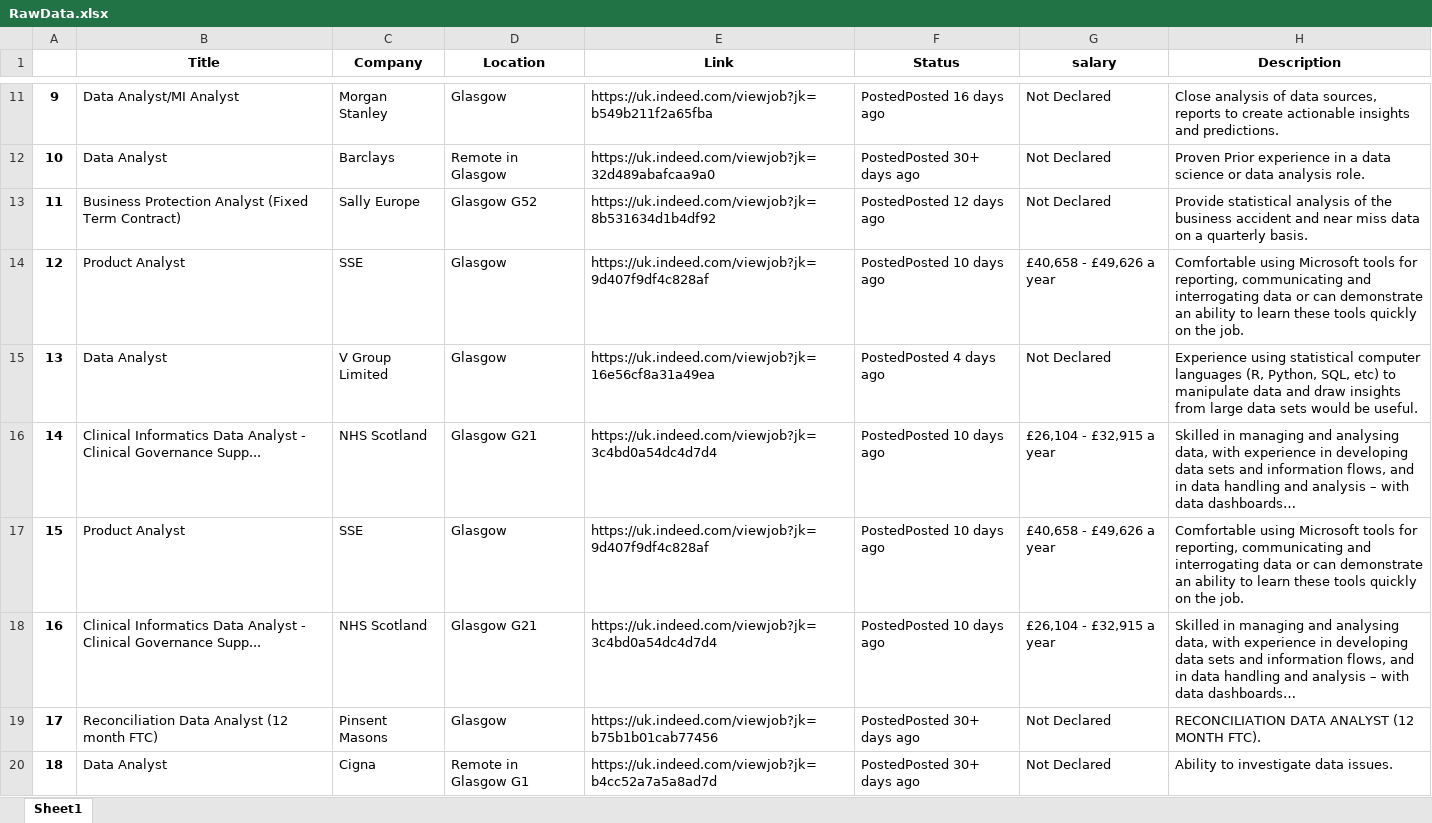
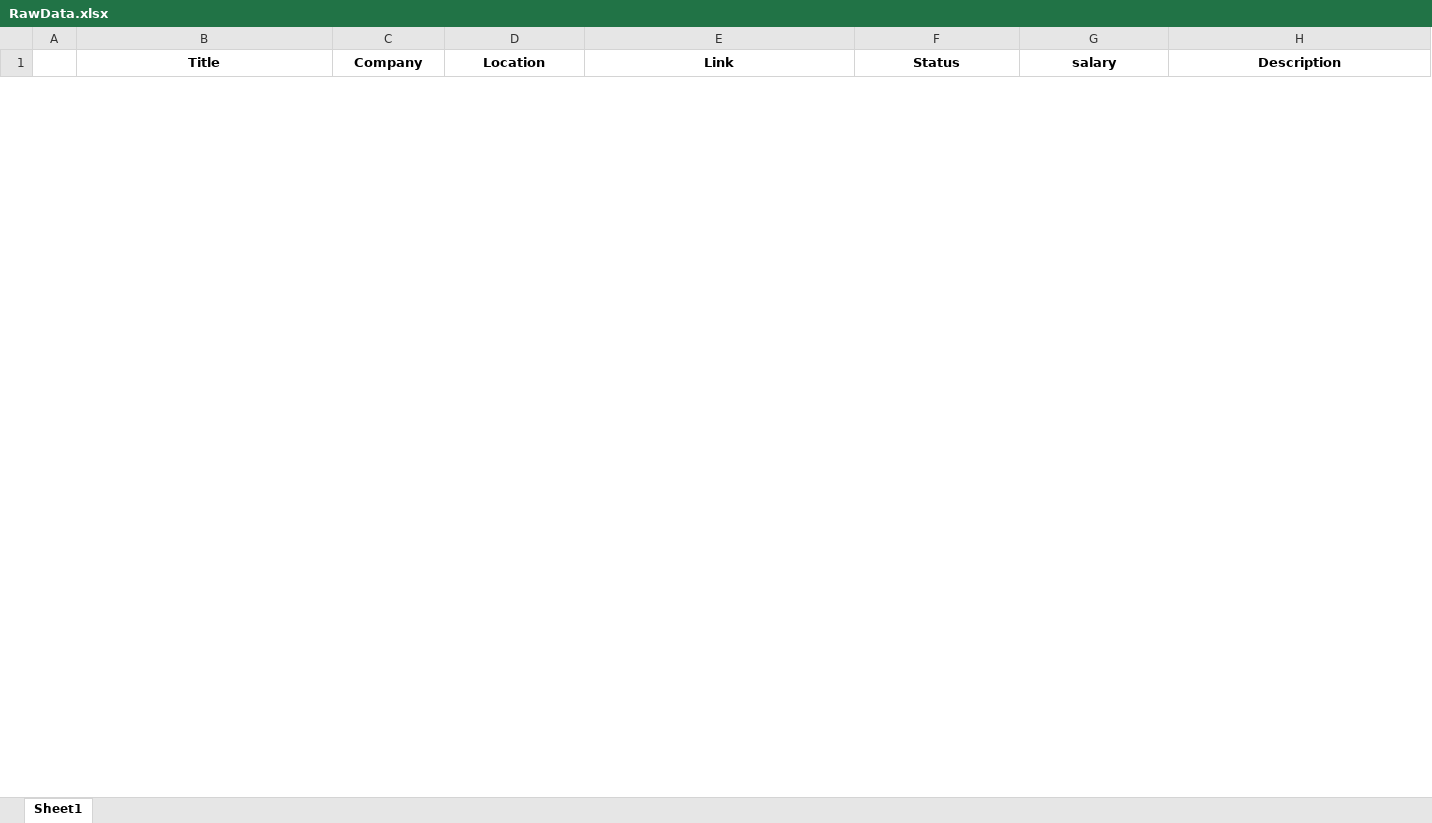
Before and after one commit to kylekk76/Job-Scraper-Indeed, an Excel workbook: Program/RawData.xlsx, sheet Sheet1, drawn as a sheet; only a part is shown, gaps mark what is left out; values as stored, in another font and other column widths than the file's, no borders; removed rows and columns are numbered as before the commit, all else as after; the diff covers the shown part only; the diff names each change by its address in the sheet, - before the commit and + after, or states it on an @@ line.

```diff
--- a/Program/RawData.xlsx (sheet Sheet1)
+++ b/Program/RawData.xlsx (sheet Sheet1)
-row 11: 9 | Data Analyst/MI Analyst | Morgan Stanley | Glasgow | https://uk.indeed.com/viewjob?jk=b549b211f2a65fba | PostedPosted 16 days ago | Not Declared | Close analysis of data sources, reports to create actionable insights and predictions.
-row 12: 10 | Data Analyst | Barclays | Remote in Glasgow | https://uk.indeed.com/viewjob?jk=32d489abafcaa9a0 | PostedPosted 30+ days ago | Not Declared | Proven Prior experience in a data science or data analysis role.
-row 13: 11 | Business Protection Analyst (Fixed Term Contract) | Sally Europe | Glasgow G52 | https://uk.indeed.com/viewjob?jk=8b531634d1b4df92 | PostedPosted 12 days ago | Not Declared | Provide statistical analysis of the business accident and near miss data on a quarterly basis.
-row 14: 12 | Product Analyst | SSE | Glasgow | https://uk.indeed.com/viewjob?jk=9d407f9df4c828af | PostedPosted 10 days ago | £40,658 - £49,626 a year | Comfortable using Microsoft tools for reporting, communicating and interrogating data or can demonstrate an ability to learn these tools quickly on the job.
-row 15: 13 | Data Analyst | V Group Limited | Glasgow | https://uk.indeed.com/viewjob?jk=16e56cf8a31a49ea | PostedPosted 4 days ago | Not Declared | Experience using statistical computer languages (R, Python, SQL, etc) to manipulate data and draw insights from large data sets would be useful.
-row 16: 14 | Clinical Informatics Data Analyst - Clinical Governance Supp... | NHS Scotland | Glasgow G21 | https://uk.indeed.com/viewjob?jk=3c4bd0a54dc4d7d4 | PostedPosted 10 days ago | £26,104 - £32,915 a year | Skilled in managing and analysing data, with experience in developing data sets and information flows, and in data handling and analysis – with data dashboards…
-row 17: 15 | Product Analyst | SSE | Glasgow | https://uk.indeed.com/viewjob?jk=9d407f9df4c828af | PostedPosted 10 days ago | £40,658 - £49,626 a year | Comfortable using Microsoft tools for reporting, communicating and interrogating data or can demonstrate an ability to learn these tools quickly on the job.
-row 18: 16 | Clinical Informatics Data Analyst - Clinical Governance Supp... | NHS Scotland | Glasgow G21 | https://uk.indeed.com/viewjob?jk=3c4bd0a54dc4d7d4 | PostedPosted 10 days ago | £26,104 - £32,915 a year | Skilled in managing and analysing data, with experience in developing data sets and information flows, and in data handling and analysis – with data dashboards…
-row 19: 17 | Reconciliation Data Analyst (12 month FTC) | Pinsent Masons | Glasgow | https://uk.indeed.com/viewjob?jk=b75b1b01cab77456 | PostedPosted 30+ days ago | Not Declared | RECONCILIATION DATA ANALYST (12 MONTH FTC).
-row 20: 18 | Data Analyst | Cigna | Remote in Glasgow G1 | https://uk.indeed.com/viewjob?jk=b4cc52a7a5a8ad7d | PostedPosted 30+ days ago | Not Declared | Ability to investigate data issues.
```
Also changed, not shown: 28 added rows and 65 removed rows elsewhere in this sheet, Program/CleanData.xlsx, Program/DataBase.xlsx.
